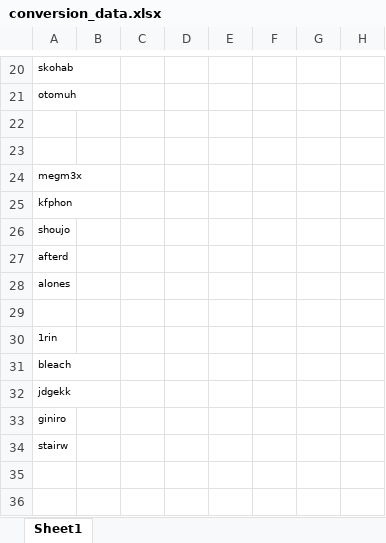
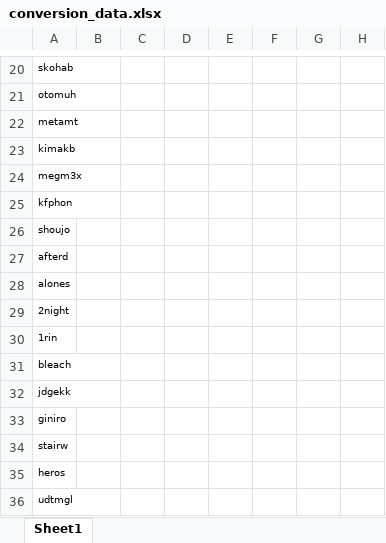
Before and after one commit to S-Sebb/TaikoNS2Converter, an Excel workbook: inputs/conversion_data.xlsx, sheet Sheet1, drawn as a sheet; only a part is shown, gaps mark what is left out; values as stored, in another font and other column widths than the file's, no borders; rows hold the shown columns only; the diff names each change by its address in the sheet, - before the commit and + after, or states it on an @@ line.

```diff
--- a/inputs/conversion_data.xlsx (sheet Sheet1)
+++ b/inputs/conversion_data.xlsx (sheet Sheet1)
-A22: (empty)
+A22: metamt
-A23: (empty)
+A23: kimakb
-A29: (empty)
+A29: 2night
+row 35: heros
+row 36: udtmgl
```
Also changed, not shown: 3 other files.
